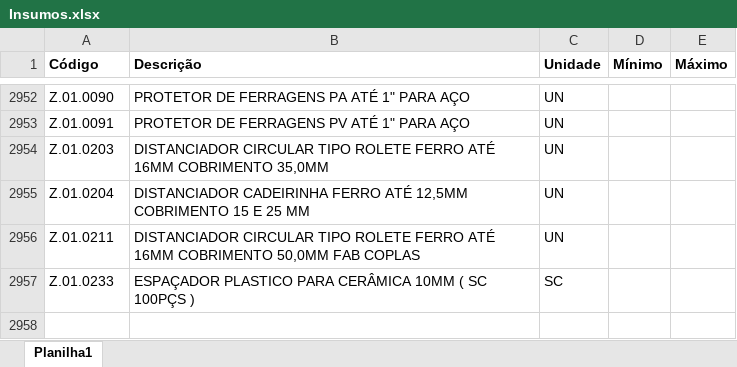
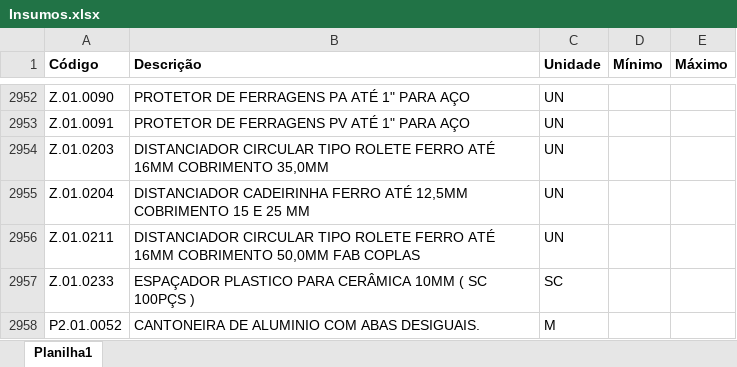
Before and after one commit to Mgiglio98/formulario_pedidos_basic, an Excel workbook: Insumos.xlsx, sheet Planilha1, drawn as a sheet; only a part is shown, gaps mark what is left out; values as stored, in another font and other column widths than the file's, no borders; conditional formats not drawn; the diff names each change by its address in the sheet, - before the commit and + after, or states it on an @@ line.

Commit message:
Add files via upload

```diff
--- a/Insumos.xlsx (sheet Planilha1)
+++ b/Insumos.xlsx (sheet Planilha1)
+row 2958: P2.01.0052 | CANTONEIRA DE ALUMINIO COM ABAS DESIGUAIS. | M
```
